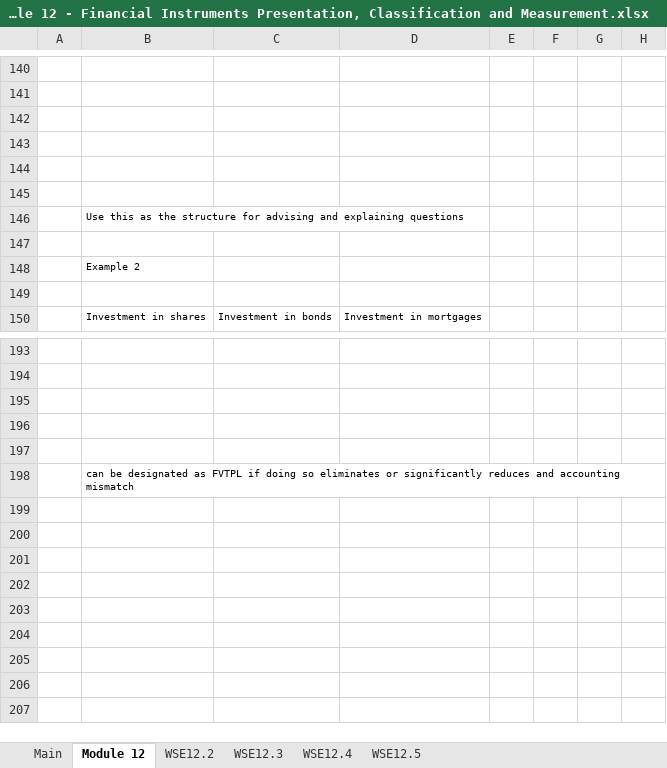
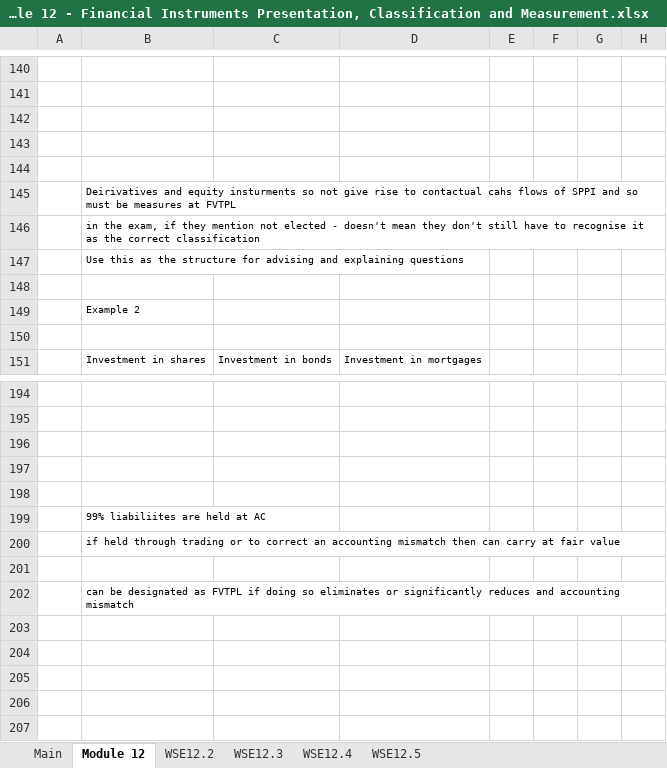
Before and after one commit to BobCornish/FINREP, an Excel workbook: Module 12 - Financial Instruments Presentation, Classification and Measurement.xlsx, sheet Module 12, drawn as a sheet; only a part is shown, gaps mark what is left out; the shorter side is filled out with more unchanged rows; values as stored, in another font and other column widths than the file's, no borders; charts and pictures not drawn; the diff names each change by its address in the sheet, - before the commit and + after, or states it on an @@ line.

```diff
--- a/Module 12 - Financial Instruments Presentation, Classification and Measurement.xlsx (sheet Module 12)
+++ b/Module 12 - Financial Instruments Presentation, Classification and Measurement.xlsx (sheet Module 12)
-B145: (empty)
+B145: Deirivatives and equity insturments so not give rise to contactual cahs flows of SPPI and so must be measures at FVTPL
+row 146:  | in the exam, if they mention not elected - doesn't mean they don't still have to recognise it as the correct classification
+row 198: (empty)
+row 199:  | 99% liabiliites are held at AC
+row 200:  | if held through trading or to correct an accounting mismatch then can carry at fair value
```
Also changed, not shown: charts or pictures, Additional Materials.xlsx, Module 19 - Taxation Current Tax.xlsx, 4 other files.
